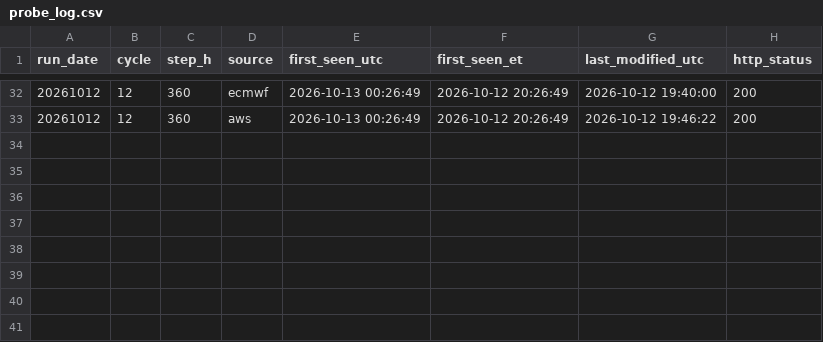
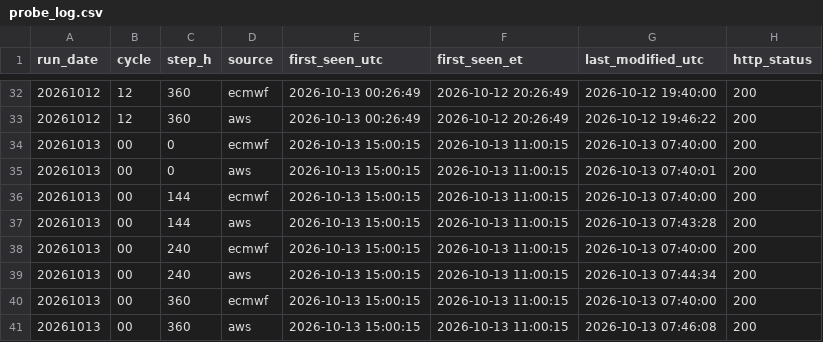
Before and after one commit to JDinh311/ecmwf-direct, a CSV file: data/probe_log.csv, drawn as a sheet; only a part is shown, gaps mark what is left out; the diff names each change by its address in the sheet, - before the commit and + after, or states it on an @@ line.

Commit message:
probe: new release times

```diff
--- a/data/probe_log.csv
+++ b/data/probe_log.csv
+row 34: 20261013 | 00 | 0 | ecmwf | 2026-10-13 15:00:15 | 2026-10-13 11:00:15 | 2026-10-13 07:40:00 | 200
+row 35: 20261013 | 00 | 0 | aws | 2026-10-13 15:00:15 | 2026-10-13 11:00:15 | 2026-10-13 07:40:01 | 200
+row 36: 20261013 | 00 | 144 | ecmwf | 2026-10-13 15:00:15 | 2026-10-13 11:00:15 | 2026-10-13 07:40:00 | 200
+row 37: 20261013 | 00 | 144 | aws | 2026-10-13 15:00:15 | 2026-10-13 11:00:15 | 2026-10-13 07:43:28 | 200
+row 38: 20261013 | 00 | 240 | ecmwf | 2026-10-13 15:00:15 | 2026-10-13 11:00:15 | 2026-10-13 07:40:00 | 200
+row 39: 20261013 | 00 | 240 | aws | 2026-10-13 15:00:15 | 2026-10-13 11:00:15 | 2026-10-13 07:44:34 | 200
+row 40: 20261013 | 00 | 360 | ecmwf | 2026-10-13 15:00:15 | 2026-10-13 11:00:15 | 2026-10-13 07:40:00 | 200
+row 41: 20261013 | 00 | 360 | aws | 2026-10-13 15:00:15 | 2026-10-13 11:00:15 | 2026-10-13 07:46:08 | 200
```
